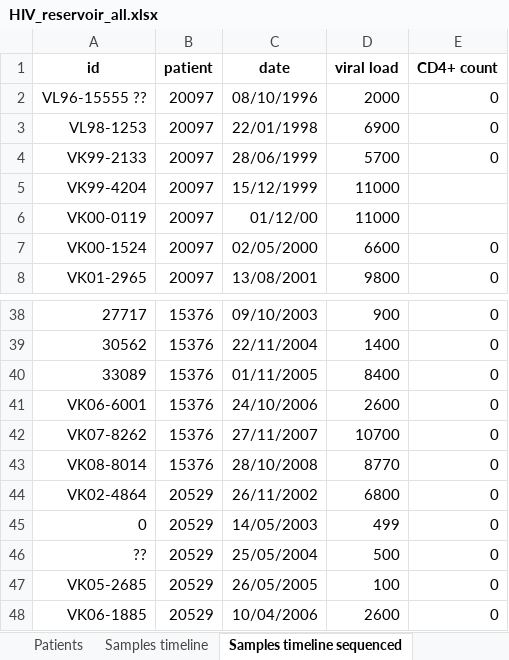
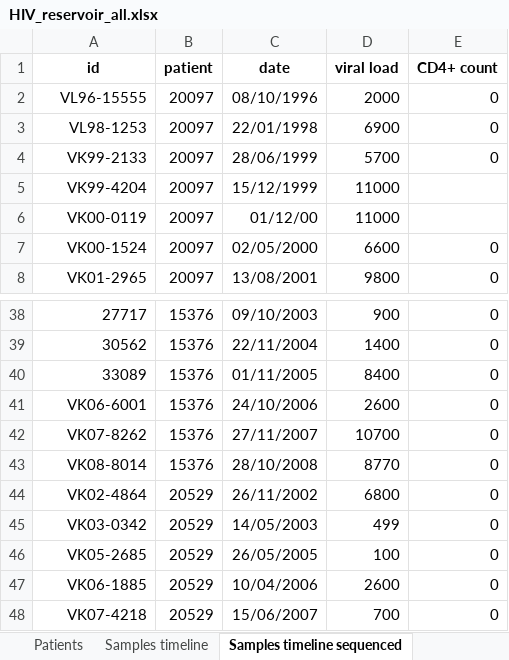
Before and after one commit to iosonofabio/hivwholeseq, an Excel workbook: hivwholeseq/tables/HIV_reservoir_all.xlsx, sheet Samples timeline sequenced, drawn as a sheet; only a part is shown, gaps mark what is left out; the shorter side is filled out with more unchanged rows; values as stored, in another font and other column widths than the file's, no borders; the diff names each change by its address in the sheet, - before the commit and + after, or states it on an @@ line.

```diff
--- a/hivwholeseq/tables/HIV_reservoir_all.xlsx (sheet Samples timeline sequenced)
+++ b/hivwholeseq/tables/HIV_reservoir_all.xlsx (sheet Samples timeline sequenced)
-A2 (id): VL96-15555 ??
+A2 (id): VL96-15555
-A45 (id): 0
+A45 (id): VK03-0342
-row 46: ?? | 20529 | 25/05/2004 | 500 | 0
```
Also changed, not shown: sheet Samples sequenced, sheet Samples timeline, sheet Sequencing runs, sheet Shipments, 8 other files.
